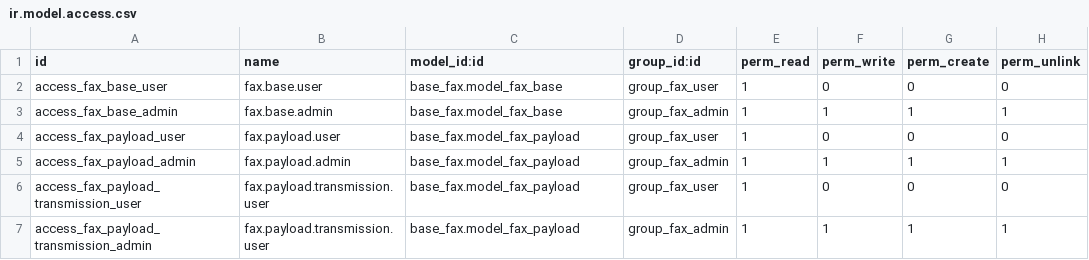
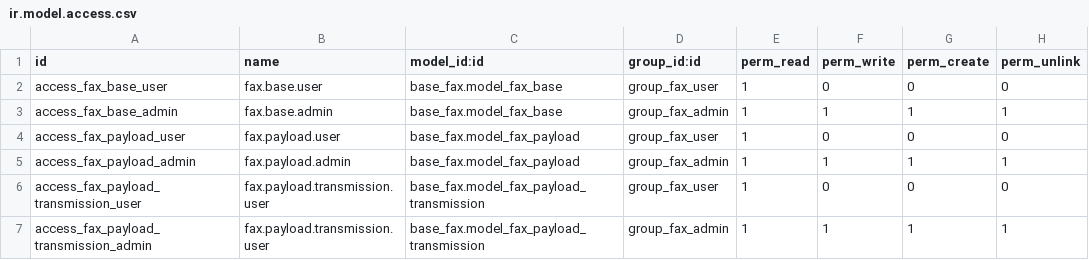
Before and after one commit to OCA/connector-telephony, a CSV file: base_fax/security/ir.model.access.csv, drawn as a sheet.

Commit message:
Fix payload transmission security

```diff
--- a/base_fax/security/ir.model.access.csv
+++ b/base_fax/security/ir.model.access.csv
@@ -5,3 +5,3 @@ access_fax_payload_user,fax.payload.user,base_fax.model_fax_payload,group_fax_us
 access_fax_payload_admin,fax.payload.admin,base_fax.model_fax_payload,group_fax_admin,1,1,1,1
-access_fax_payload_transmission_user,fax.payload.transmission.user,base_fax.model_fax_payload,group_fax_user,1,0,0,0
-access_fax_payload_transmission_admin,fax.payload.transmission.user,base_fax.model_fax_payload,group_fax_admin,1,1,1,1
+access_fax_payload_transmission_user,fax.payload.transmission.user,base_fax.model_fax_payload_transmission,group_fax_user,1,0,0,0
+access_fax_payload_transmission_admin,fax.payload.transmission.user,base_fax.model_fax_payload_transmission,group_fax_admin,1,1,1,1
```
